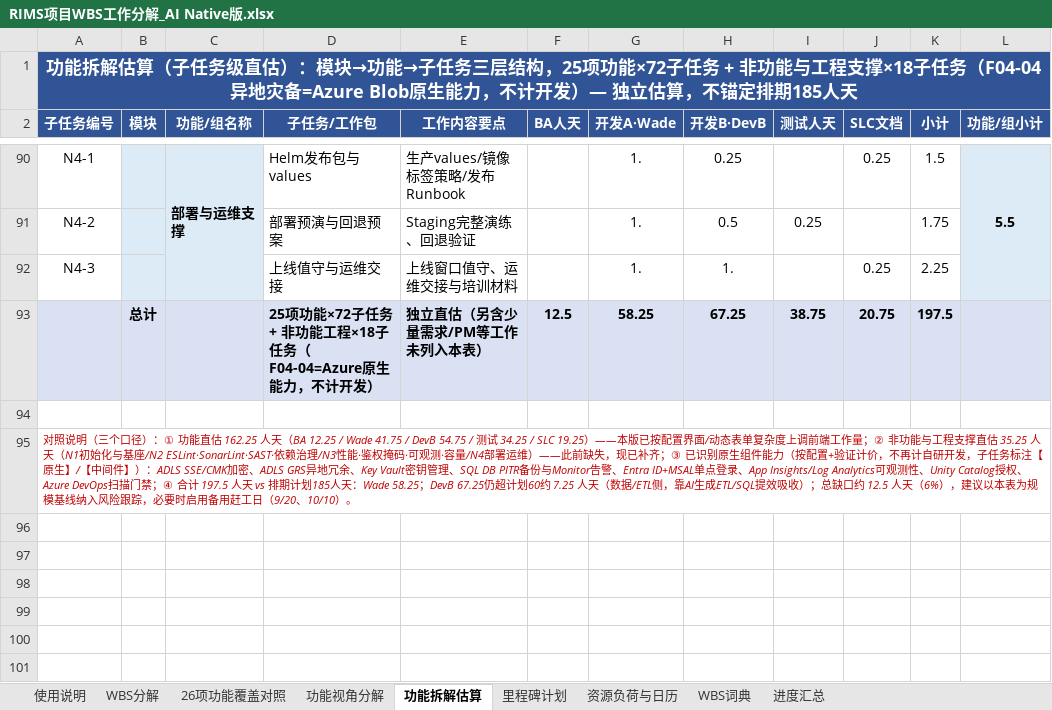
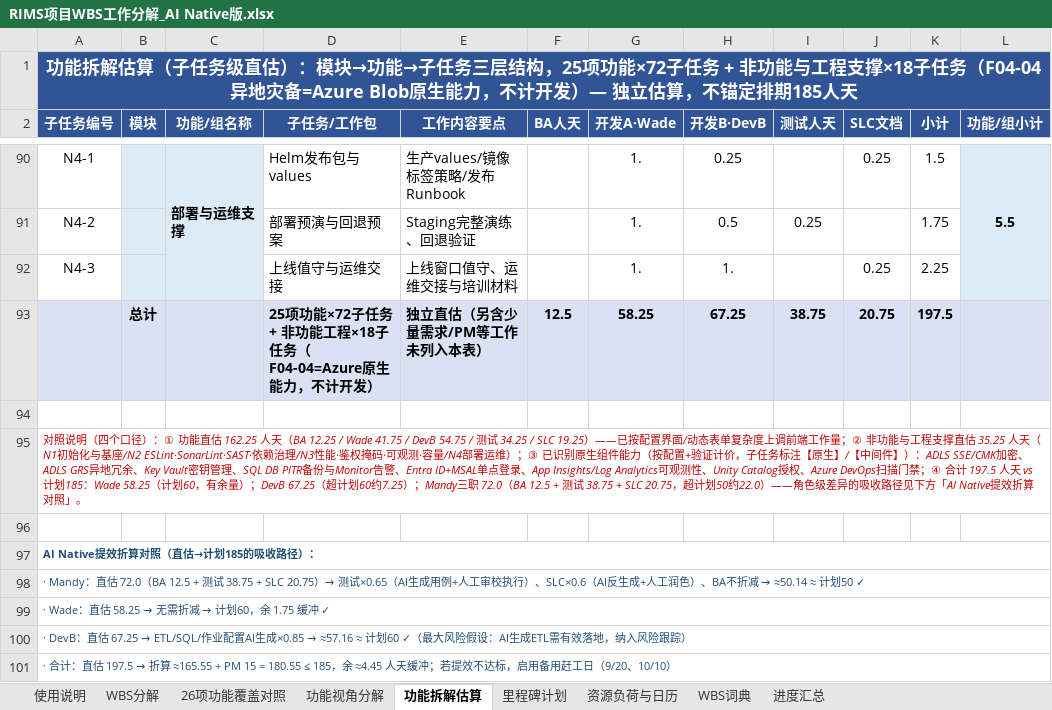
Before and after one commit to GoLangCJava/wbs, an Excel workbook: RIMS项目WBS工作分解_AI Native版.xlsx, sheet 功能拆解估算, drawn as a sheet; only a part is shown, gaps mark what is left out; values as stored, in another font and other column widths than the file's, no borders; the diff names each change by its address in the sheet, - before the commit and + after, or states it on an @@ line.

Commit message:
复查修复3处不合理：Mandy直估72vs50隐性缺口显性化、5.2.8备注日期、使用说明重复
- 最大发现：Mandy三职直估72人天（BA12.5+测试38.75+SLC20.75）vs 计划50，超22人天为最大角色缺口，此前对照说明未披露
- 功能拆解估算新增「AI Native提效折算对照」块：Mandy测试×0.65/SLC×0.6→≈50.1✓；DevB ETL/SQL生成×0.85→≈57.2✓；Wade 58.25无需折减✓；折算合计180.5+PM15≤185，余≈4.5人天缓冲——计划在AI Native提效假设下成立，DevB提效为最大风险假设
- 对照说明④改为角色级差异（Wade/DevB/Mandy三行）并指向折算块
- 修复5.2.8备注日期10/27→11/9（实际排期）
- 修复add_function_view.py使用说明不幂等导致的重复行（现为已有则跳过），func_breakdown.py去重扩展至功能视角分解

Co-authored-by: arena-agent <297053741+arena-agent@users.noreply.github.com>

```diff
--- a/RIMS项目WBS工作分解_AI Native版.xlsx (sheet 功能拆解估算)
+++ b/RIMS项目WBS工作分解_AI Native版.xlsx (sheet 功能拆解估算)
-A95 (子任务编号): …照说明（三个口径）：① 功能直估 162.25 人天（BA 12.25 / Wade 41.75 / DevB 54.75 / 测试 34.25 / SLC 19.25）——本版已按配置界面/动态表单复杂度上调前端工作量；② 非功能与工程支撑直估 35.25 人天（N1初始化与基座/N2 ESLint·SonarLint·SAST·依赖治理/N3性能·鉴权掩码·可观测·容量/N4部署运维）——此前缺失，现已补齐；③ 已识别原生组件能力（按配置+验证计价，不再计自研开发，子任务标注【原生】/【中间件】）：ADLS SSE/CMK加密、ADLS GRS异地冗余、Key Vault密钥管理、SQL DB PITR备份与Monitor告警、Entra ID+MSAL单点登录、App Insights/Log Analytics可观测性、Unity Catalog授权、Azure DevOps扫描门禁；④ 合计 197.5 人天 vs 排期计划185人天：Wade 58.25；DevB 67.25仍超计划60约 7.25 人天（数据/ETL侧，靠AI生成ETL/SQL提效吸收）；总缺口约 12.5 人天（6%），建议以本表为规模基线纳入风险跟踪，必要时启用备用赶工日（9/20、10/10）。
+A95 (子任务编号): …照说明（四个口径）：① 功能直估 162.25 人天（BA 12.25 / Wade 41.75 / DevB 54.75 / 测试 34.25 / SLC 19.25）——已按配置界面/动态表单复杂度上调前端工作量；② 非功能与工程支撑直估 35.25 人天（N1初始化与基座/N2 ESLint·SonarLint·SAST·依赖治理/N3性能·鉴权掩码·可观测·容量/N4部署运维）；③ 已识别原生组件能力（按配置+验证计价，子任务标注【原生】/【中间件】）：ADLS SSE/CMK加密、ADLS GRS异地冗余、Key Vault密钥管理、SQL DB PITR备份与Monitor告警、Entra ID+MSAL单点登录、App Insights/Log Analytics可观测性、Unity Catalog授权、Azure DevOps扫描门禁；④ 合计 197.5 人天 vs 计划185：Wade 58.25（计划60，有余量）；DevB 67.25（超计划60约7.25）；Mandy三职 72.0（BA 12.5 + 测试 38.75 + SLC 20.75，超计划50约22.0）——角色级差异的吸收路径见下方「AI Native提效折算对照」。
+row 96: (empty)
+row 97: AI Native提效折算对照（直估→计划185的吸收路径）：
+row 98: · Mandy：直估 72.0（BA 12.5 + 测试 38.75 + SLC 20.75）→ 测试×0.65（AI生成用例+人工审校执行）、SLC×0.6（AI反生成+人工润色）、BA不折减 → ≈50.14 ≈ 计划50 ✓
+row 99: · Wade：直估 58.25 → 无需折减 → 计划60，余 1.75 缓冲 ✓
+row 100: · DevB：直估 67.25 → ETL/SQL/作业配置AI生成×0.85 → ≈57.16 ≈ 计划60 ✓（最大风险假设：AI生成ETL需有效落地，纳入风险跟踪）
+row 101: · 合计：直估 197.5 → 折算 ≈165.55 + PM 15 = 180.55 ≤ 185，余 ≈4.45 人天缓冲；若提效不达标，启用备用赶工日（9/20、10/10）
```
Also changed, not shown: sheet 使用说明, sheet WBS分解, 2 other files.
